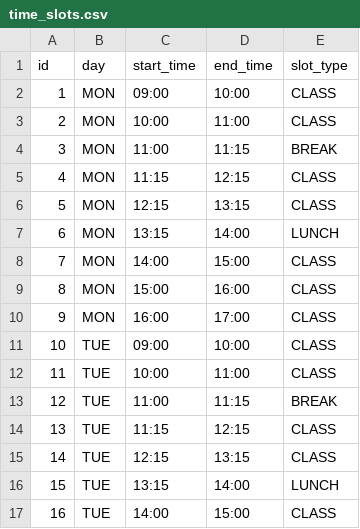
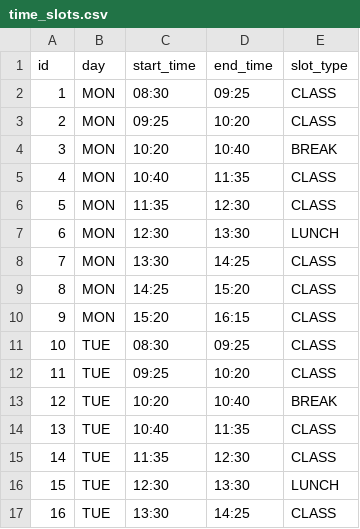
Before and after one commit to chetank23/Campus-Multi-Agent-Assistant---RIO, a CSV file: data/sample/A/time_slots.csv, drawn as a sheet; only a part is shown; the diff covers the shown part only.

```diff
--- a/data/sample/A/time_slots.csv
+++ b/data/sample/A/time_slots.csv
@@ -1,17 +1,17 @@
 id,day,start_time,end_time,slot_type
-1,MON,09:00,10:00,CLASS
-2,MON,10:00,11:00,CLASS
-3,MON,11:00,11:15,BREAK
-4,MON,11:15,12:15,CLASS
-5,MON,12:15,13:15,CLASS
-6,MON,13:15,14:00,LUNCH
-7,MON,14:00,15:00,CLASS
-8,MON,15:00,16:00,CLASS
-9,MON,16:00,17:00,CLASS
-10,TUE,09:00,10:00,CLASS
-11,TUE,10:00,11:00,CLASS
-12,TUE,11:00,11:15,BREAK
-13,TUE,11:15,12:15,CLASS
-14,TUE,12:15,13:15,CLASS
-15,TUE,13:15,14:00,LUNCH
-16,TUE,14:00,15:00,CLASS
+1,MON,08:30,09:25,CLASS
+2,MON,09:25,10:20,CLASS
+3,MON,10:20,10:40,BREAK
+4,MON,10:40,11:35,CLASS
+5,MON,11:35,12:30,CLASS
+6,MON,12:30,13:30,LUNCH
+7,MON,13:30,14:25,CLASS
+8,MON,14:25,15:20,CLASS
+9,MON,15:20,16:15,CLASS
+10,TUE,08:30,09:25,CLASS
+11,TUE,09:25,10:20,CLASS
+12,TUE,10:20,10:40,BREAK
+13,TUE,10:40,11:35,CLASS
+14,TUE,11:35,12:30,CLASS
+15,TUE,12:30,13:30,LUNCH
+16,TUE,13:30,14:25,CLASS
```
Also changed, not shown: 9 added rows and 58 edited cells elsewhere in this file, data/sample/A/faculty_availability.csv, data/sample/A/users.csv, 26 other files.
